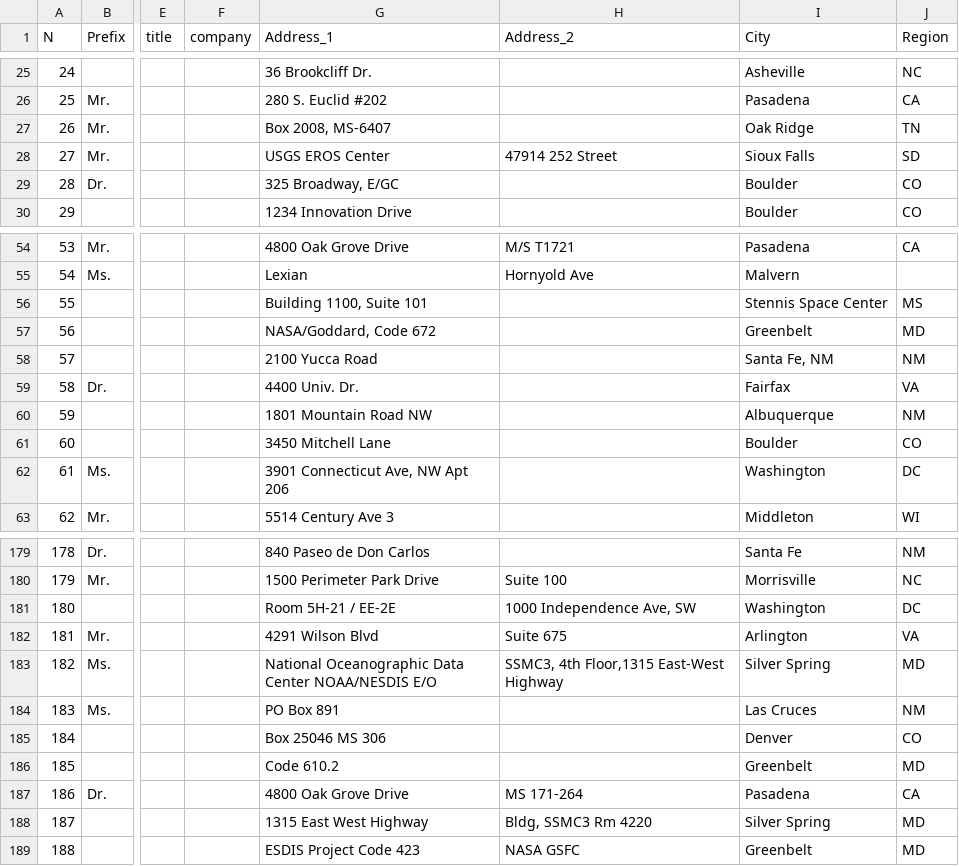
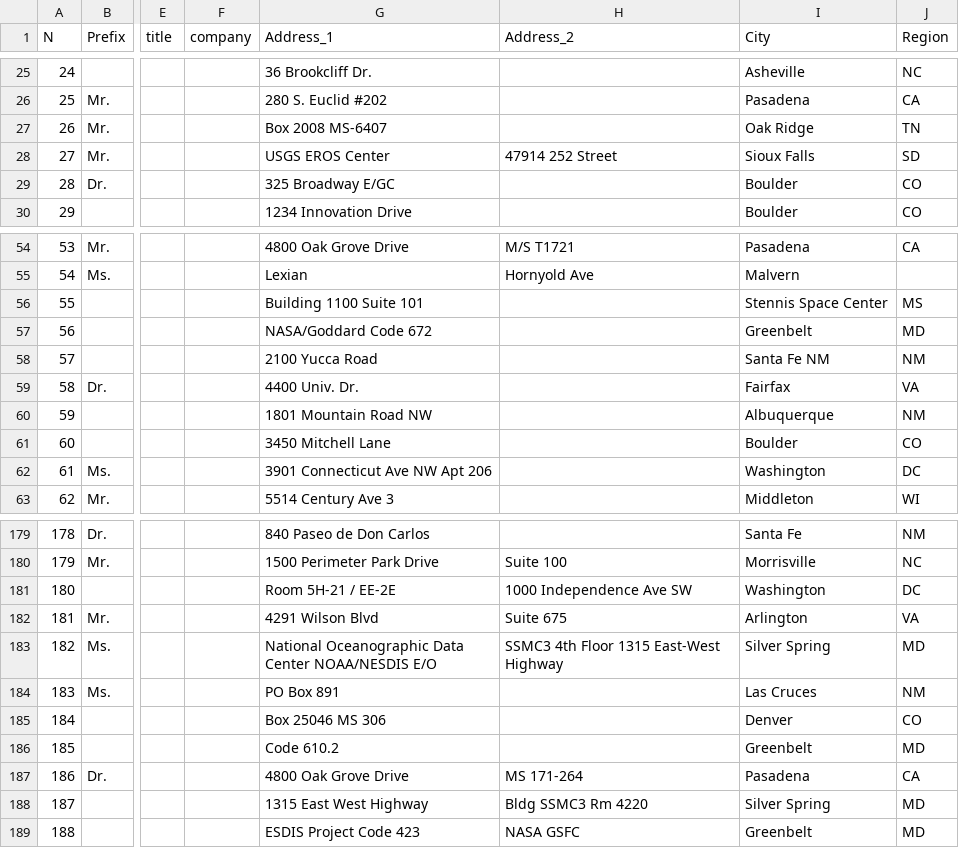
Before and after one commit to rozele/linked-open-data-essi, a CSV file: resources/ESIP/Summer_2011_MeetingAttendance.csv, drawn as a sheet; only a part is shown, gaps mark what is left out; the diff covers the shown part only; the diff names each change by its address in the sheet, - before the commit and + after, or states it on an @@ line.

```diff
--- a/resources/ESIP/Summer_2011_MeetingAttendance.csv
+++ b/resources/ESIP/Summer_2011_MeetingAttendance.csv
-G27 (Address_1): Box 2008, MS-6407
+G27 (Address_1): Box 2008 MS-6407
-G29 (Address_1): 325 Broadway, E/GC
+G29 (Address_1): 325 Broadway E/GC
-G56 (Address_1): Building 1100, Suite 101
+G56 (Address_1): Building 1100 Suite 101
-G57 (Address_1): NASA/Goddard, Code 672
+G57 (Address_1): NASA/Goddard Code 672
-I58 (City): Santa Fe, NM
+I58 (City): Santa Fe NM
-G62 (Address_1): 3901 Connecticut Ave, NW Apt 206
+G62 (Address_1): 3901 Connecticut Ave NW Apt 206
-H181 (Address_2): 1000 Independence Ave, SW
+H181 (Address_2): 1000 Independence Ave SW
-H183 (Address_2): SSMC3, 4th Floor,1315 East-West Highway
+H183 (Address_2): SSMC3 4th Floor 1315 East-West Highway
-H188 (Address_2): Bldg, SSMC3 Rm 4220
+H188 (Address_2): Bldg SSMC3 Rm 4220
```
Also changed, not shown: 18 edited cells elsewhere in this file, resources/ESIP/Summer_2009_MeetingAttendance.csv, resources/ESIP/Summer_2010_MeetingAttendance.csv, 9 other files.
